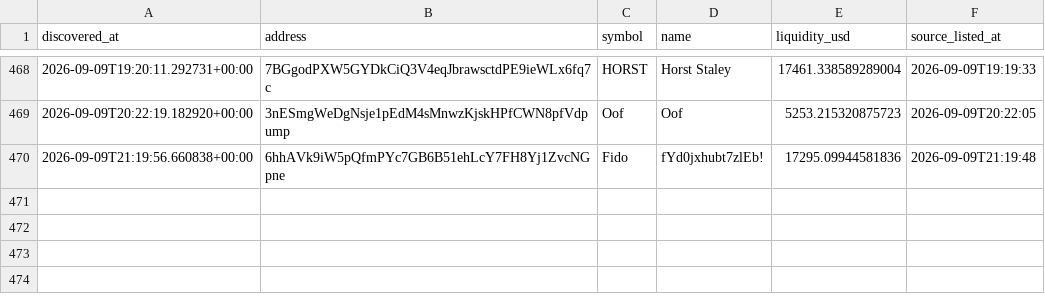
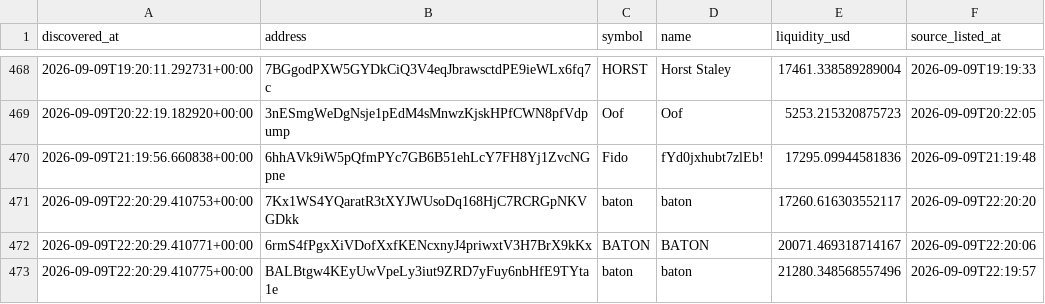
Before and after one commit to abdulrazakusman1029-ux/Nova, a CSV file: data/candidates.csv, drawn as a sheet; only a part is shown, gaps mark what is left out; the diff names each change by its address in the sheet, - before the commit and + after, or states it on an @@ line.

```diff
--- a/data/candidates.csv
+++ b/data/candidates.csv
+row 471: 2026-09-09T22:20:29.410753+00:00 | 7Kx1WS4YQaratR3tXYJWUsoDq168HjC7RCRGpNKVGDkk | baton | baton | 17260.616303552117 | 2026-09-09T22:20:20
+row 472: 2026-09-09T22:20:29.410771+00:00 | 6rmS4fPgxXiVDofXxfKENcxnyJ4priwxtV3H7BrX9kKx | BATON | BATON | 20071.469318714167 | 2026-09-09T22:20:06
+row 473: 2026-09-09T22:20:29.410775+00:00 | BALBtgw4KEyUwVpeLy3iut9ZRD7yFuy6nbHfE9TYta1e | baton | baton | 21280.348568557496 | 2026-09-09T22:19:57
```
Also changed, not shown: 2 other files.
